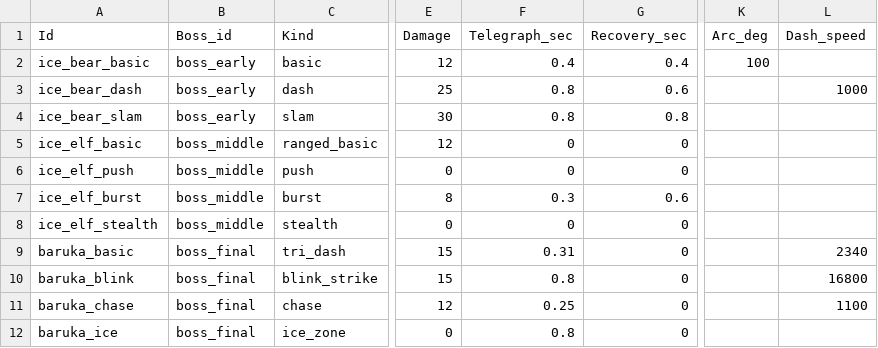
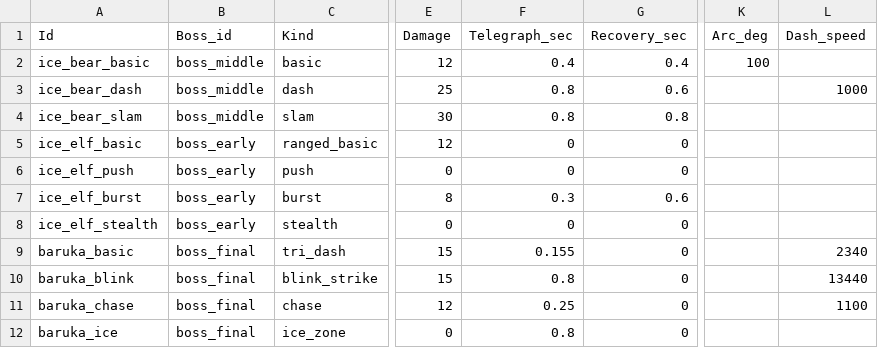
Before and after one commit to MoongTaeng-I/aigame, a CSV file: data/boss_action.csv, drawn as a sheet; only a part is shown, gaps mark what is left out; the diff names each change by its address in the sheet, - before the commit and + after, or states it on an @@ line.

```diff
--- a/data/boss_action.csv
+++ b/data/boss_action.csv
-B2:B4 (Boss_id): boss_early
+B2:B4 (Boss_id): boss_middle
-B5:B8 (Boss_id): boss_middle
+B5:B8 (Boss_id): boss_early
-F9 (Telegraph_sec): 0.31
+F9 (Telegraph_sec): 0.155
-L10 (Dash_speed): 16800
+L10 (Dash_speed): 13440
```
Also changed, not shown: data/boss.csv, data/enemy.csv, 12 other files.
